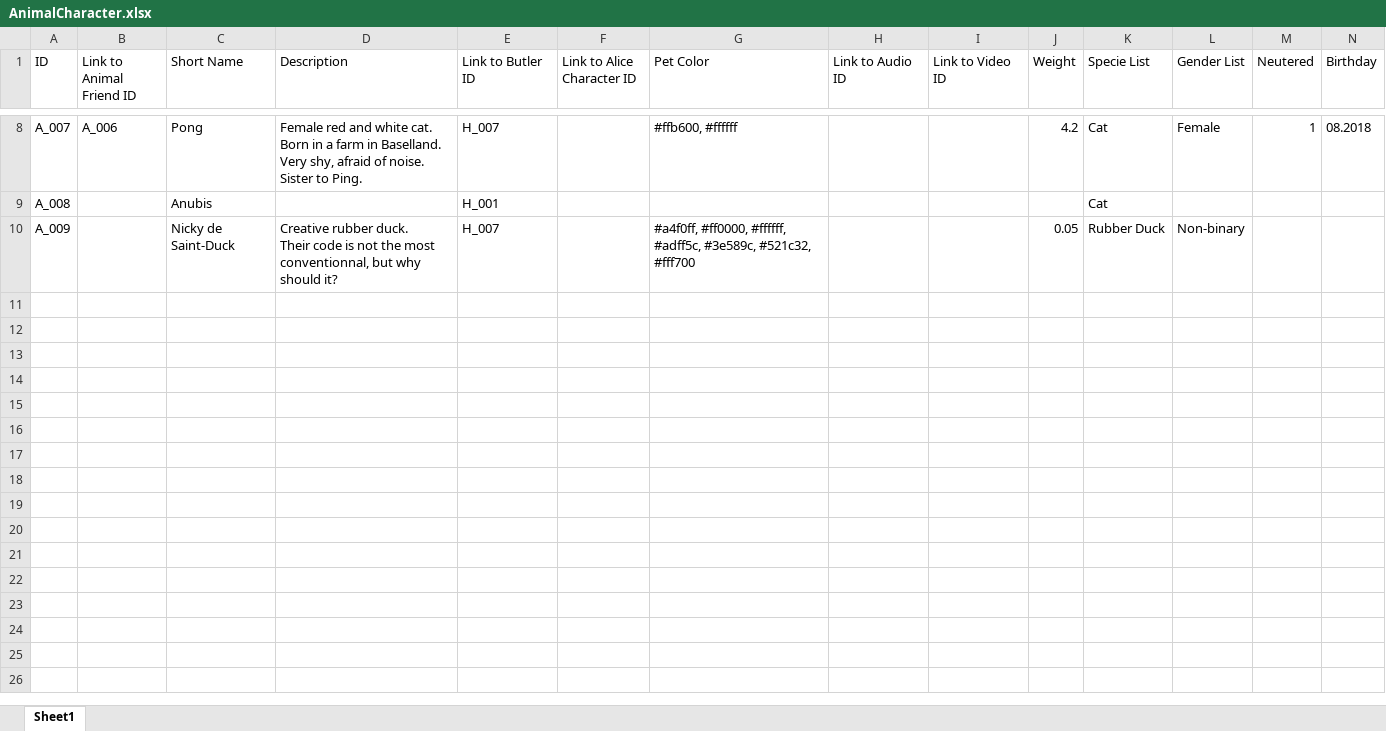
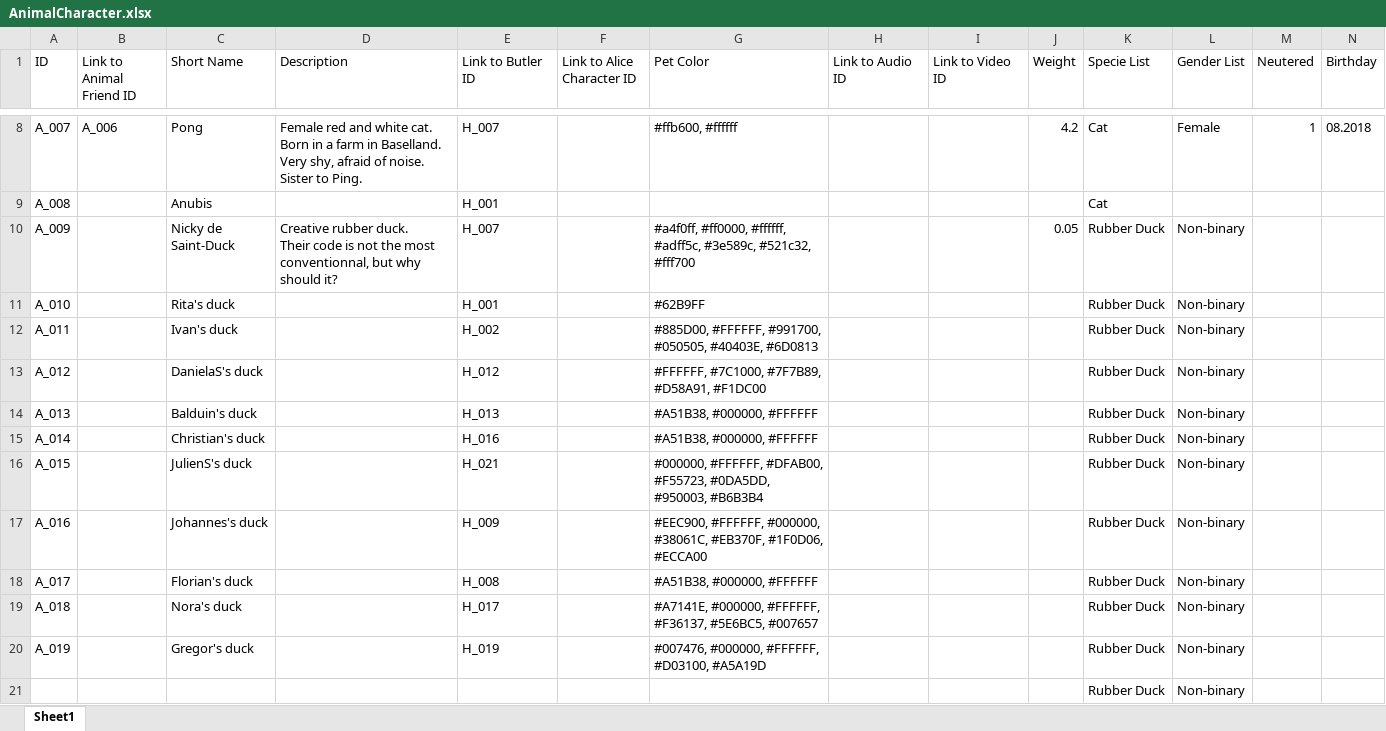
Before and after one commit to dasch-swiss/daschland-scripts, an Excel workbook: data/Spreadsheet_Data/AnimalCharacter.xlsx, sheet Sheet1, drawn as a sheet; only a part is shown, gaps mark what is left out; values as stored, in another font and other column widths than the file's, no borders; rows hold the shown columns only; the diff names each change by its address in the sheet, - before the commit and + after, or states it on an @@ line.

```diff
--- a/data/Spreadsheet_Data/AnimalCharacter.xlsx (sheet Sheet1)
+++ b/data/Spreadsheet_Data/AnimalCharacter.xlsx (sheet Sheet1)
+row 11: A_010 |  | Rita's duck |  | H_001 |  | #62B9FF |  |  |  | Rubber Duck | Non-binary
+row 12: A_011 |  | Ivan's duck |  | H_002 |  | #885D00, #FFFFFF, #991700, #050505, #40403E, #6D0813 |  |  |  | Rubber Duck | Non-binary
+row 13: A_012 |  | DanielaS's duck |  | H_012 |  | #FFFFFF, #7C1000, #7F7B89, #D58A91, #F1DC00 |  |  |  | Rubber Duck | Non-binary
+row 14: A_013 |  | Balduin's duck |  | H_013 |  | #A51B38, #000000, #FFFFFF |  |  |  | Rubber Duck | Non-binary
+row 15: A_014 |  | Christian's duck |  | H_016 |  | #A51B38, #000000, #FFFFFF |  |  |  | Rubber Duck | Non-binary
+row 16: A_015 |  | JulienS's duck |  | H_021 |  | #000000, #FFFFFF, #DFAB00, #F55723, #0DA5DD, #950003, #B6B3B4 |  |  |  | Rubber Duck | Non-binary
+row 17: A_016 |  | Johannes's duck |  | H_009 |  | #EEC900, #FFFFFF, #000000, #38061C, #EB370F, #1F0D06, #ECCA00 |  |  |  | Rubber Duck | Non-binary
+row 18: A_017 |  | Florian's duck |  | H_008 |  | #A51B38, #000000, #FFFFFF |  |  |  | Rubber Duck | Non-binary
+row 19: A_018 |  | Nora's duck |  | H_017 |  | #A7141E, #000000, #FFFFFF, #F36137, #5E6BC5, #007657 |  |  |  | Rubber Duck | Non-binary
+row 20: A_019 |  | Gregor's duck |  | H_019 |  | #007476, #000000, #FFFFFF, #D03100, #A5A19D |  |  |  | Rubber Duck | Non-binary
+row 21:  |  |  |  |  |  |  |  |  |  | Rubber Duck | Non-binary
```
Also changed, not shown: data/Spreadsheet_Data/Character.xlsx, data/Spreadsheet_Data/ImageAnimal.xlsx, 13 other files.
